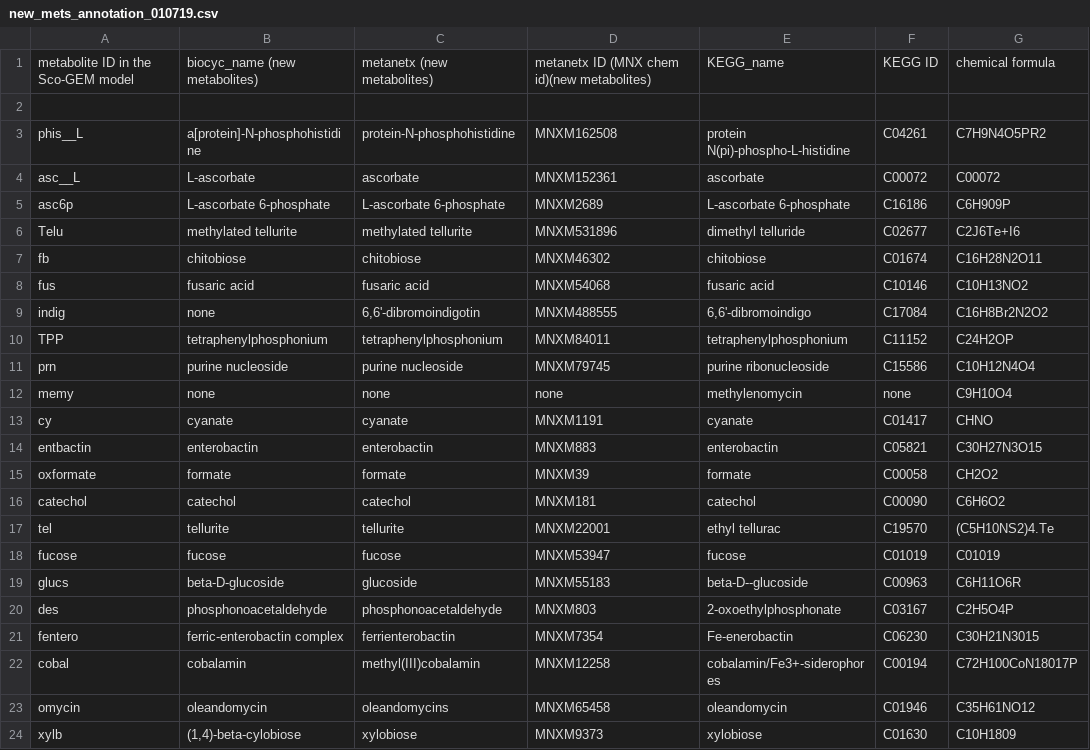
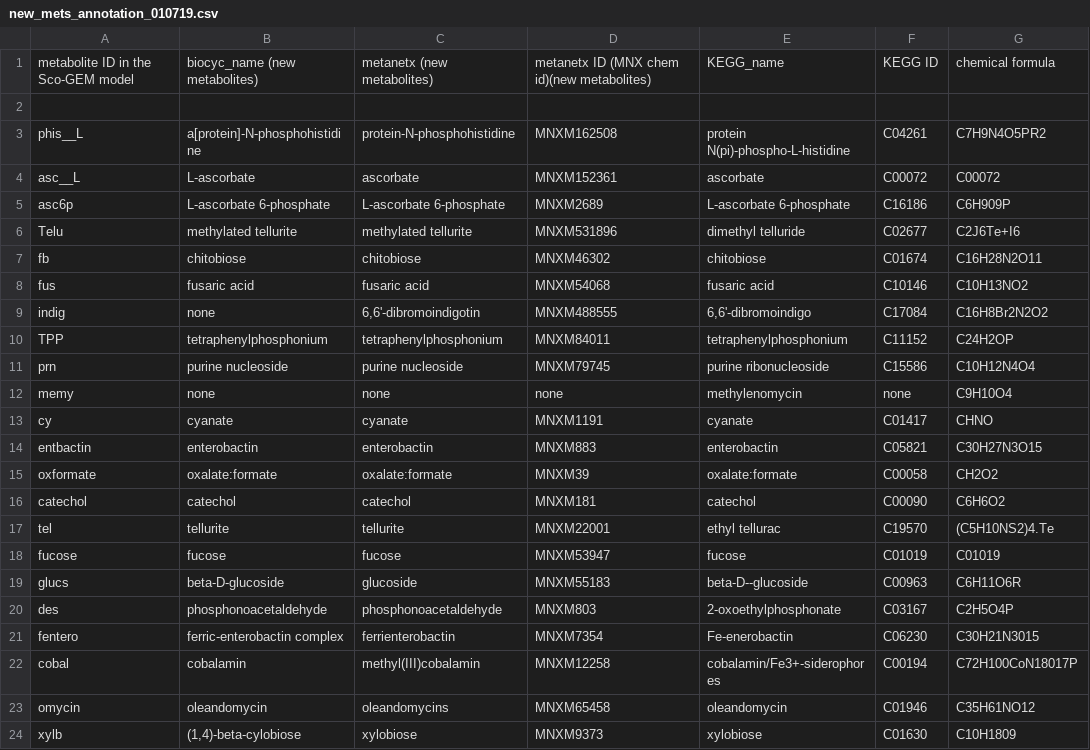
Before and after one commit to SysBioChalmers/Sco-GEM, a CSV file: ComplementaryData/curation/transport_reactions/new_mets_annotation_010719.csv, drawn as a sheet.

Commit message:
Add files via upload

```diff
--- a/ComplementaryData/curation/transport_reactions/new_mets_annotation_010719.csv
+++ b/ComplementaryData/curation/transport_reactions/new_mets_annotation_010719.csv
@@ -14,3 +14,3 @@ cy,cyanate,cyanate,MNXM1191,cyanate,C01417,CHNO
 entbactin,enterobactin,enterobactin,MNXM883,enterobactin,C05821,C30H27N3O15
-oxformate,formate,formate,MNXM39,formate,C00058,CH2O2
+oxformate,oxalate:formate,oxalate:formate,MNXM39,oxalate:formate,C00058,CH2O2
 catechol,catechol,catechol,MNXM181,catechol,C00090,C6H6O2
```
